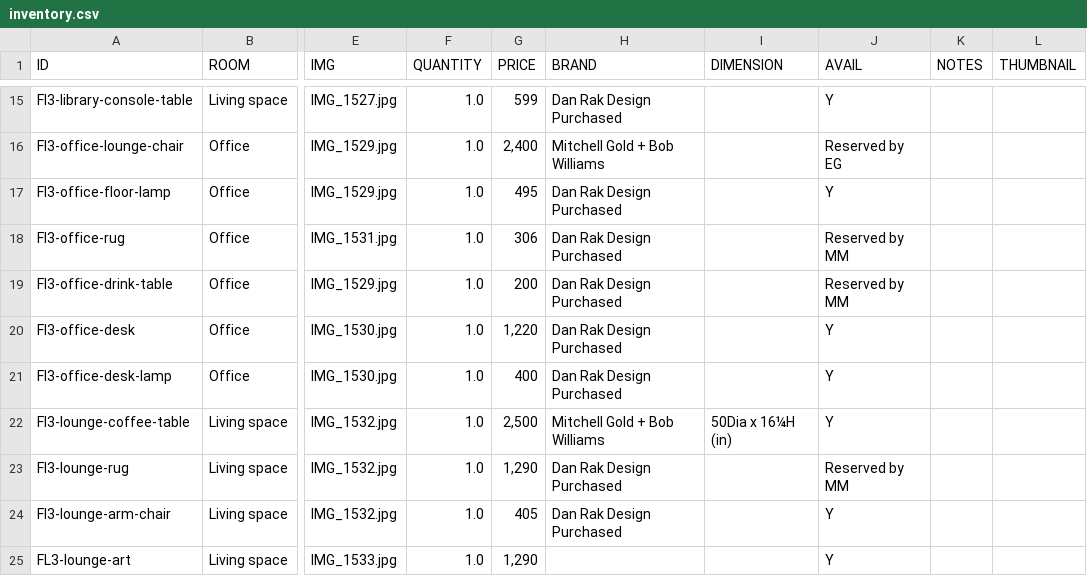
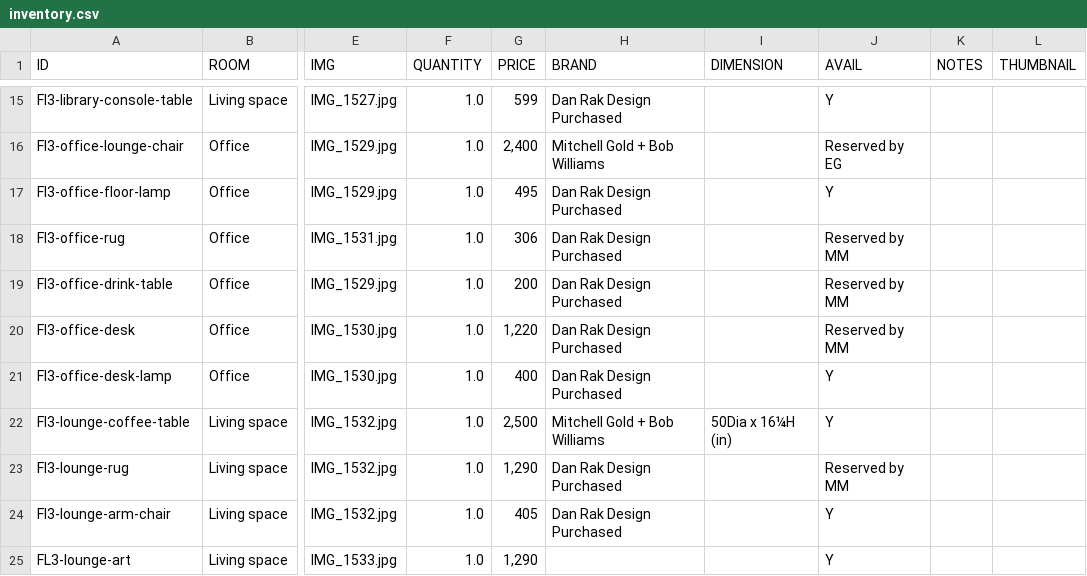
Before and after one commit to archieboo/mohawk-furniture-sale, a CSV file: mohawk-furnitures/inventory.csv, drawn as a sheet; only a part is shown, gaps mark what is left out; the diff names each change by its address in the sheet, - before the commit and + after, or states it on an @@ line.

Commit message:
mark office desk reserved by MM

```diff
--- a/mohawk-furnitures/inventory.csv
+++ b/mohawk-furnitures/inventory.csv
-J20 (AVAIL): Y
+J20 (AVAIL): Reserved by MM
```
Also changed, not shown: 1 other file.
